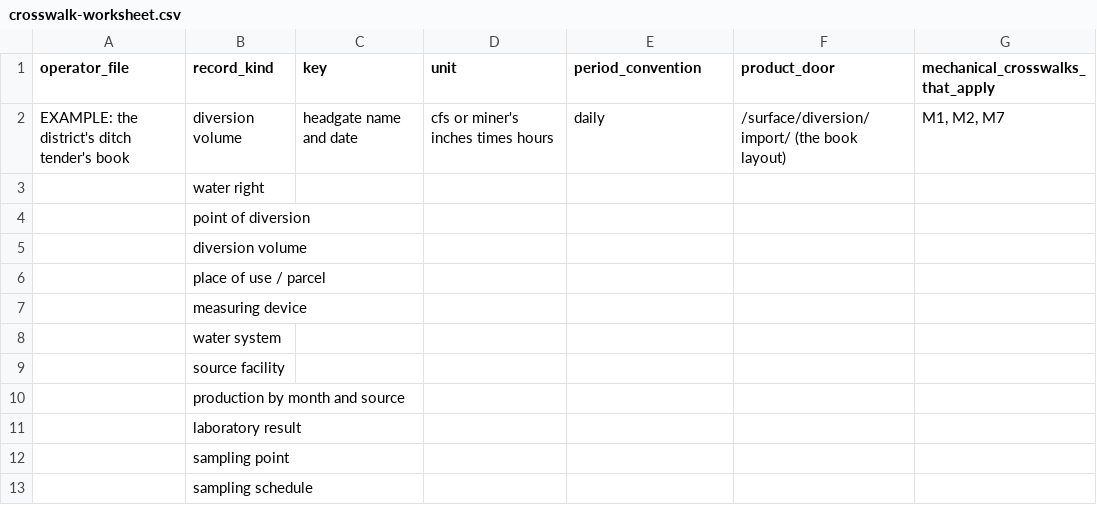
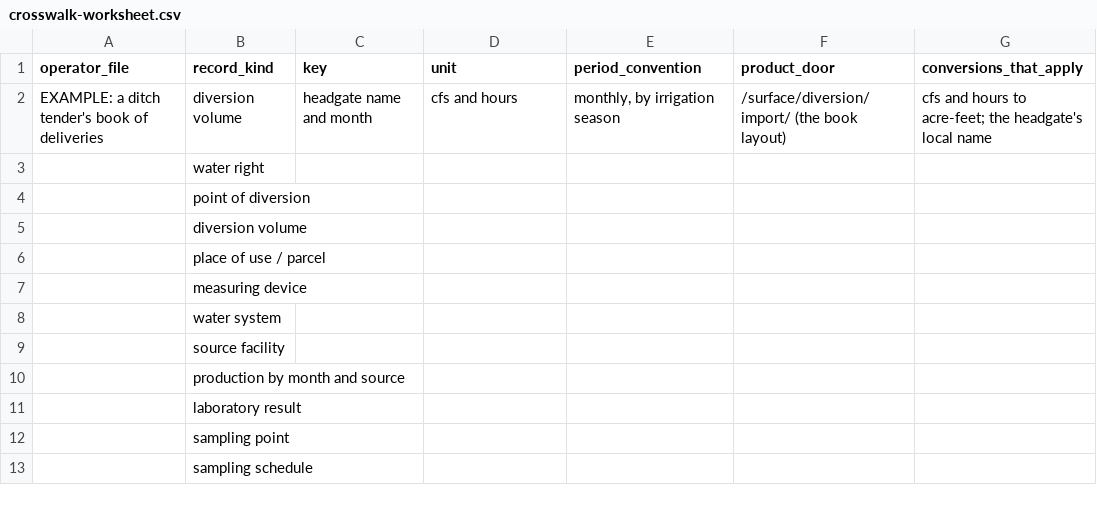
Before and after one commit to Open-H2O/openh2o, a CSV file: docs/crosswalk-worksheet.csv, drawn as a sheet.

```diff
--- a/docs/crosswalk-worksheet.csv
+++ b/docs/crosswalk-worksheet.csv
@@ -1,3 +1,3 @@
-operator_file,record_kind,key,unit,period_convention,product_door,mechanical_crosswalks_that_apply
-EXAMPLE: the district's ditch tender's book,diversion volume,headgate name and date,cfs or miner's inches times hours,daily,/surface/diversion/import/ (the book layout),"M1, M2, M7"
+operator_file,record_kind,key,unit,period_convention,product_door,conversions_that_apply
+EXAMPLE: a ditch tender's book of deliveries,diversion volume,headgate name and month,cfs and hours,"monthly, by irrigation season",/surface/diversion/import/ (the book layout),"cfs and hours to acre-feet; the headgate's local name"
 ,water right,,,,,
```
Also changed, not shown: 2 other files.
